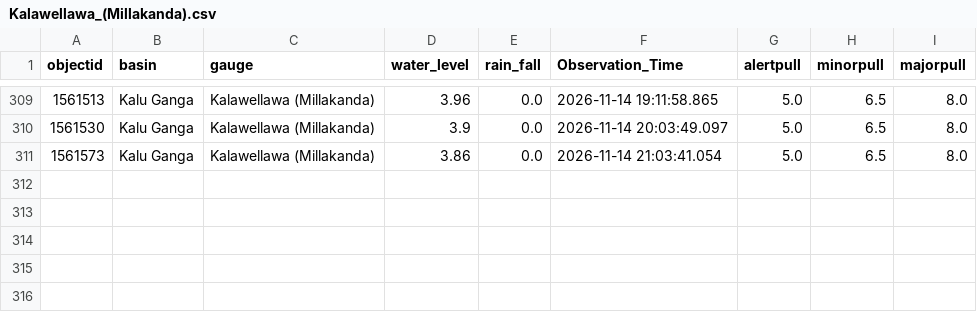
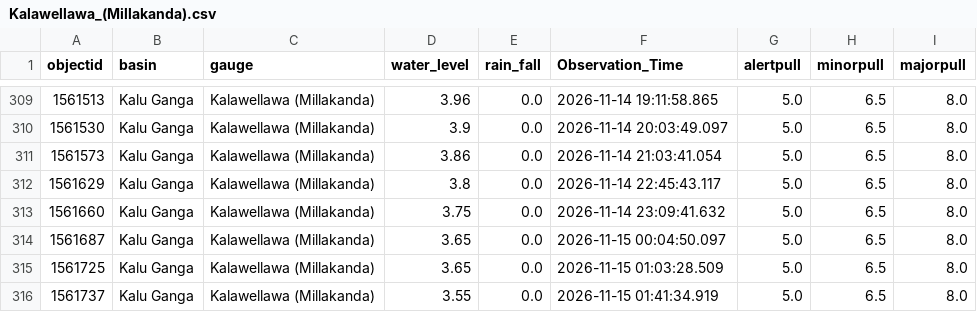
Before and after one commit to lokithasendila/CascadeRisk-Project, a CSV file: Station_Rainfall_CSVs/Kalawellawa_(Millakanda).csv, drawn as a sheet; only a part is shown, gaps mark what is left out.

```diff
--- a/Station_Rainfall_CSVs/Kalawellawa_(Millakanda).csv
+++ b/Station_Rainfall_CSVs/Kalawellawa_(Millakanda).csv
@@ -311 +311,6 @@ objectid,basin,gauge,water_level,rain_fall,Observation_Time,alertpull,minorpull,
 1561573,Kalu Ganga,Kalawellawa (Millakanda),3.86,0.0,2026-11-14 21:03:41.054,5.0,6.5,8.0
+1561629,Kalu Ganga,Kalawellawa (Millakanda),3.8,0.0,2026-11-14 22:45:43.117,5.0,6.5,8.0
+1561660,Kalu Ganga,Kalawellawa (Millakanda),3.75,0.0,2026-11-14 23:09:41.632,5.0,6.5,8.0
+1561687,Kalu Ganga,Kalawellawa (Millakanda),3.65,0.0,2026-11-15 00:04:50.097,5.0,6.5,8.0
+1561725,Kalu Ganga,Kalawellawa (Millakanda),3.65,0.0,2026-11-15 01:03:28.509,5.0,6.5,8.0
+1561737,Kalu Ganga,Kalawellawa (Millakanda),3.55,0.0,2026-11-15 01:41:34.919,5.0,6.5,8.0
```
Also changed, not shown: Station_Rainfall_CSVs/Holombuwa.csv, Station_Rainfall_CSVs/Kuda_Oya.csv, 35 other files.
